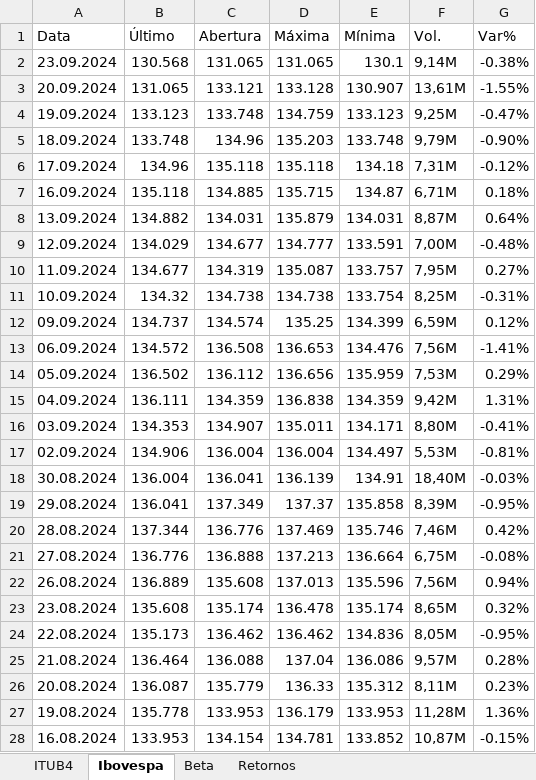
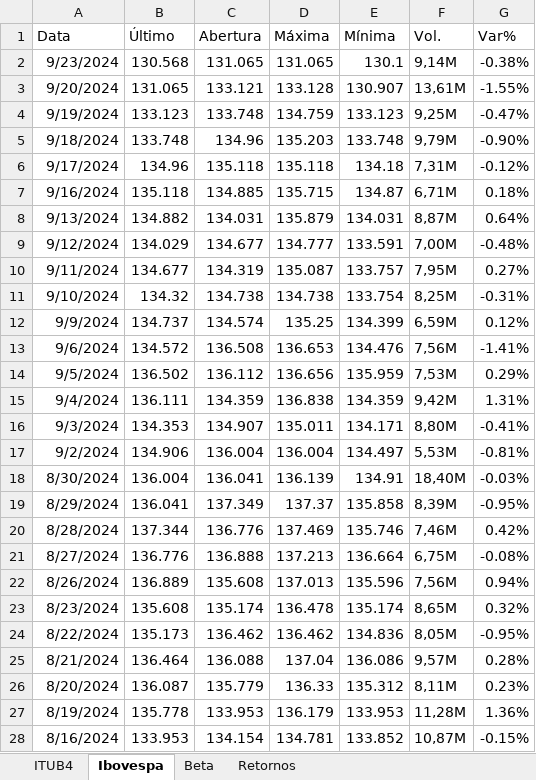
Before and after one commit to katerine-dev/analiseBeta, an Excel workbook: src/vba/ITUB4.xlsm, sheet Ibovespa, drawn as a sheet; only a part is shown; values as stored, in another font and other column widths than the file's, no borders; the diff covers the shown part only; the diff names each change by its address in the sheet, - before the commit and + after, or states it on an @@ line.

```diff
--- a/src/vba/ITUB4.xlsm (sheet Ibovespa)
+++ b/src/vba/ITUB4.xlsm (sheet Ibovespa)
-A2 (Data): 23.09.2024
+A2 (Data): 9/23/2024
-A3 (Data): 20.09.2024
+A3 (Data): 9/20/2024
-A4 (Data): 19.09.2024
+A4 (Data): 9/19/2024
-A5 (Data): 18.09.2024
+A5 (Data): 9/18/2024
-A6 (Data): 17.09.2024
+A6 (Data): 9/17/2024
-A7 (Data): 16.09.2024
+A7 (Data): 9/16/2024
-A8 (Data): 13.09.2024
+A8 (Data): 9/13/2024
-A9 (Data): 12.09.2024
+A9 (Data): 9/12/2024
-A10 (Data): 11.09.2024
+A10 (Data): 9/11/2024
-A11 (Data): 10.09.2024
+A11 (Data): 9/10/2024
-A12 (Data): 09.09.2024
+A12 (Data): 9/9/2024
-A13 (Data): 06.09.2024
+A13 (Data): 9/6/2024
-A14 (Data): 05.09.2024
+A14 (Data): 9/5/2024
-A15 (Data): 04.09.2024
+A15 (Data): 9/4/2024
-A16 (Data): 03.09.2024
+A16 (Data): 9/3/2024
-A17 (Data): 02.09.2024
+A17 (Data): 9/2/2024
-A18 (Data): 30.08.2024
+A18 (Data): 8/30/2024
-A19 (Data): 29.08.2024
+A19 (Data): 8/29/2024
-A20 (Data): 28.08.2024
+A20 (Data): 8/28/2024
-A21 (Data): 27.08.2024
+A21 (Data): 8/27/2024
-A22 (Data): 26.08.2024
+A22 (Data): 8/26/2024
-A23 (Data): 23.08.2024
+A23 (Data): 8/23/2024
-A24 (Data): 22.08.2024
+A24 (Data): 8/22/2024
-A25 (Data): 21.08.2024
+A25 (Data): 8/21/2024
-A26 (Data): 20.08.2024
+A26 (Data): 8/20/2024
-A27 (Data): 19.08.2024
+A27 (Data): 8/19/2024
-A28 (Data): 16.08.2024
+A28 (Data): 8/16/2024
```
Also changed, not shown: 1400 edited cells elsewhere in this sheet, sheet ITUB4, charts or pictures, doc/ITUB4cg_1anos.xlsx, doc/ITUB4cg_3anos.xlsx, 7 other files.
